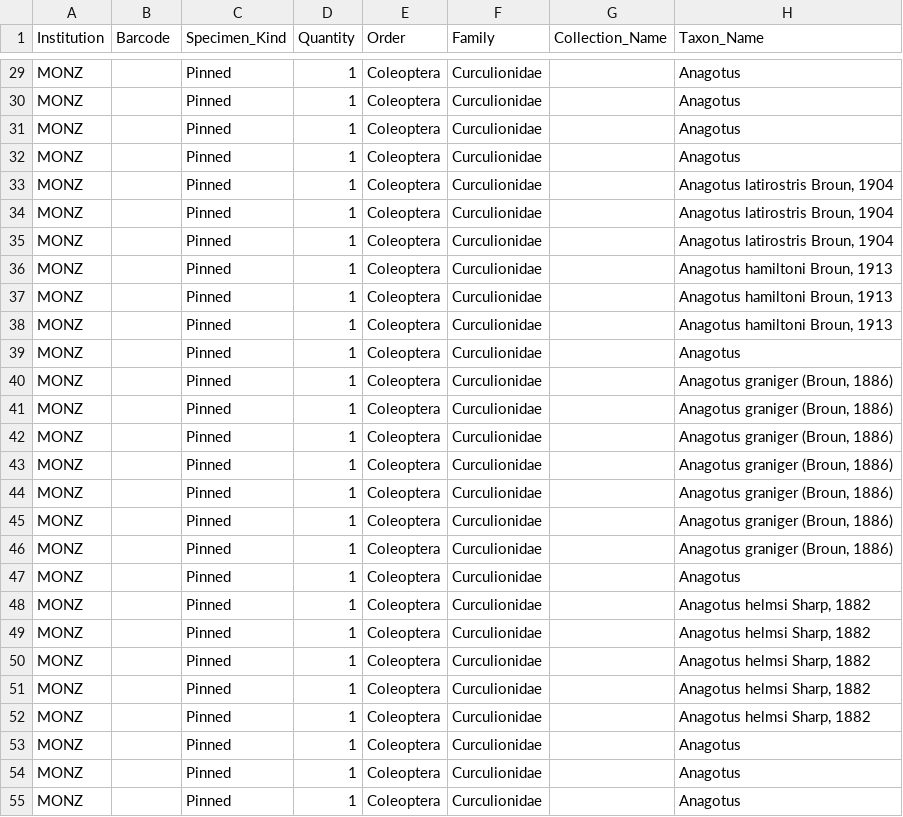
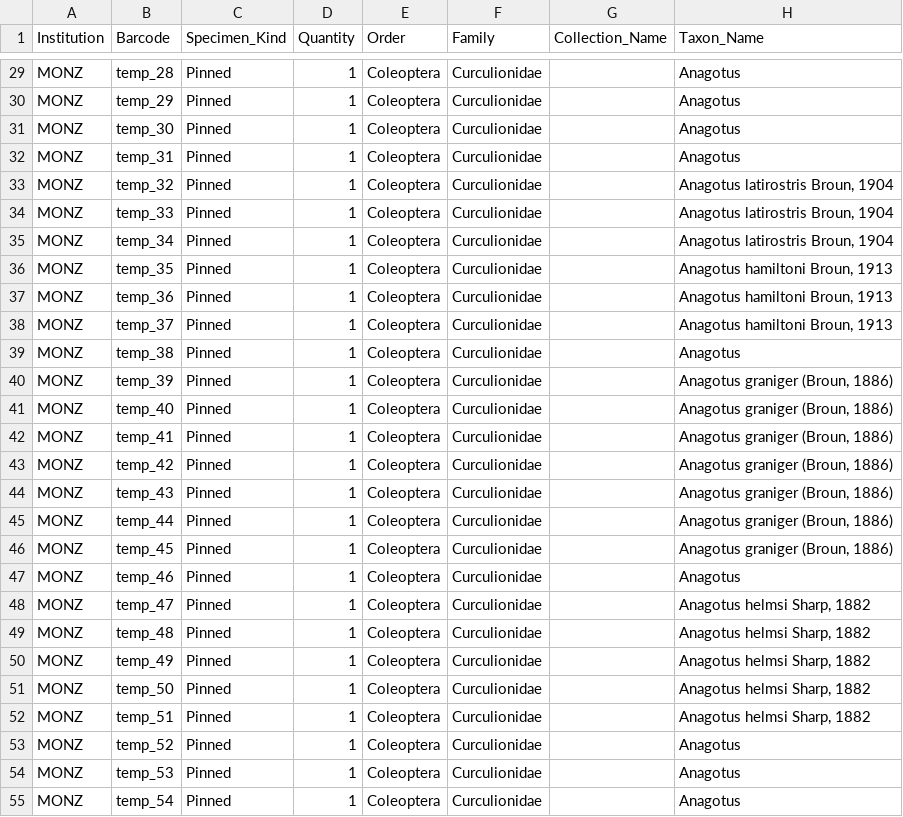
Before and after one commit to nbir012/anagotus.data, a CSV file: data-raw/2025_monz_digitised_specimen_data.csv, drawn as a sheet; only a part is shown, gaps mark what is left out; the diff covers the shown part only; the diff names each change by its address in the sheet, - before the commit and + after, or states it on an @@ line.

Commit message:
added temp barcodes to MONZ

```diff
--- a/data-raw/2025_monz_digitised_specimen_data.csv
+++ b/data-raw/2025_monz_digitised_specimen_data.csv
-B29 (Barcode): (empty)
+B29 (Barcode): temp_28
-B30 (Barcode): (empty)
+B30 (Barcode): temp_29
-B31 (Barcode): (empty)
+B31 (Barcode): temp_30
-B32 (Barcode): (empty)
+B32 (Barcode): temp_31
-B33 (Barcode): (empty)
+B33 (Barcode): temp_32
-B34 (Barcode): (empty)
+B34 (Barcode): temp_33
-B35 (Barcode): (empty)
+B35 (Barcode): temp_34
-B36 (Barcode): (empty)
+B36 (Barcode): temp_35
-B37 (Barcode): (empty)
+B37 (Barcode): temp_36
-B38 (Barcode): (empty)
+B38 (Barcode): temp_37
-B39 (Barcode): (empty)
+B39 (Barcode): temp_38
-B40 (Barcode): (empty)
+B40 (Barcode): temp_39
-B41 (Barcode): (empty)
+B41 (Barcode): temp_40
-B42 (Barcode): (empty)
+B42 (Barcode): temp_41
-B43 (Barcode): (empty)
+B43 (Barcode): temp_42
-B44 (Barcode): (empty)
+B44 (Barcode): temp_43
-B45 (Barcode): (empty)
+B45 (Barcode): temp_44
-B46 (Barcode): (empty)
+B46 (Barcode): temp_45
-B47 (Barcode): (empty)
+B47 (Barcode): temp_46
-B48 (Barcode): (empty)
+B48 (Barcode): temp_47
-B49 (Barcode): (empty)
+B49 (Barcode): temp_48
-B50 (Barcode): (empty)
+B50 (Barcode): temp_49
-B51 (Barcode): (empty)
+B51 (Barcode): temp_50
-B52 (Barcode): (empty)
+B52 (Barcode): temp_51
-B53 (Barcode): (empty)
+B53 (Barcode): temp_52
-B54 (Barcode): (empty)
+B54 (Barcode): temp_53
-B55 (Barcode): (empty)
+B55 (Barcode): temp_54
```
Also changed, not shown: 44 edited cells elsewhere in this file, 1 other file.
